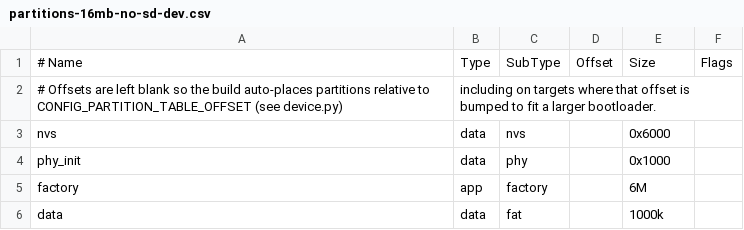
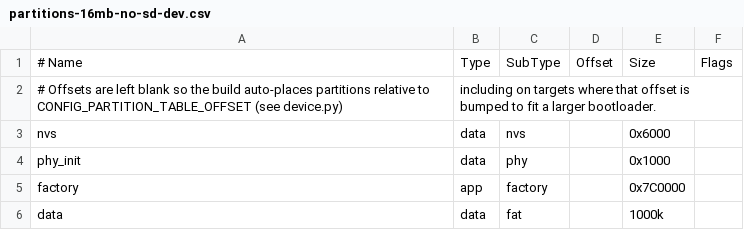
Before and after one commit to TactilityProject/Tactility, a CSV file: partitions-16mb-no-sd-dev.csv, drawn as a sheet.

```diff
--- a/partitions-16mb-no-sd-dev.csv
+++ b/partitions-16mb-no-sd-dev.csv
@@ -4,3 +4,3 @@ nvs,      data, nvs,            , 0x6000,
 phy_init, data, phy,            , 0x1000,
-factory,  app,  factory,        , 6M,
+factory,  app,  factory,        , 0x7C0000,
 data,     data, fat,            , 1000k,
```
Also changed, not shown: partitions-16mb-no-sd.csv, partitions-16mb-with-sd.csv, 20 other files.
